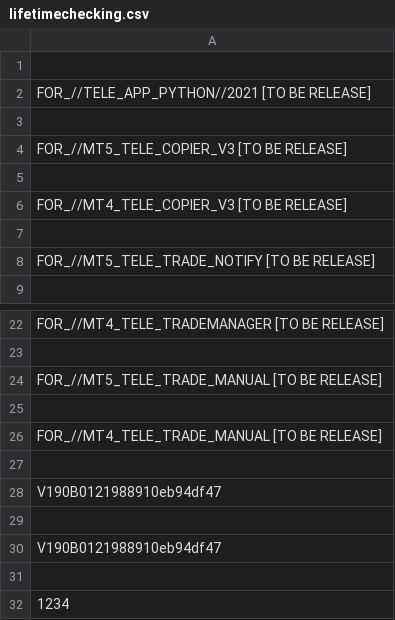
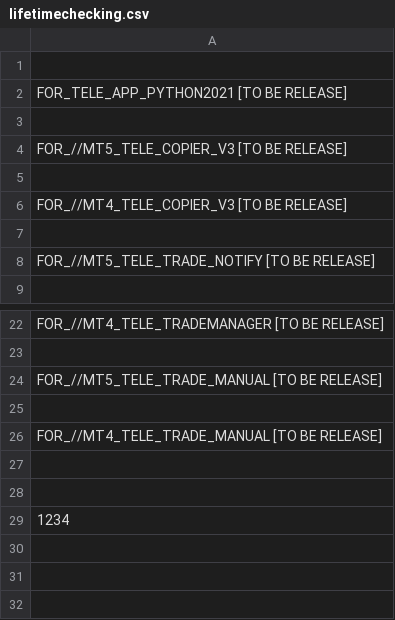
Before and after one commit to infotechniques/infotechniques.github.io, a CSV file: lifetimechecking.csv, drawn as a sheet; only a part is shown, gaps mark what is left out.

Commit message:
Update lifetimechecking.csv

```diff
--- a/lifetimechecking.csv
+++ b/lifetimechecking.csv
@@ -1,3 +1,3 @@
 
-FOR_//TELE_APP_PYTHON//2021   [TO BE RELEASE]
+FOR_TELE_APP_PYTHON2021   [TO BE RELEASE]
 
@@ -27,5 +27,2 @@ FOR_//MT4_TELE_TRADE_MANUAL   [TO BE RELEASE]
 
-V190B0121988910eb94df47
-
-V190B0121988910eb94df47
 
```
